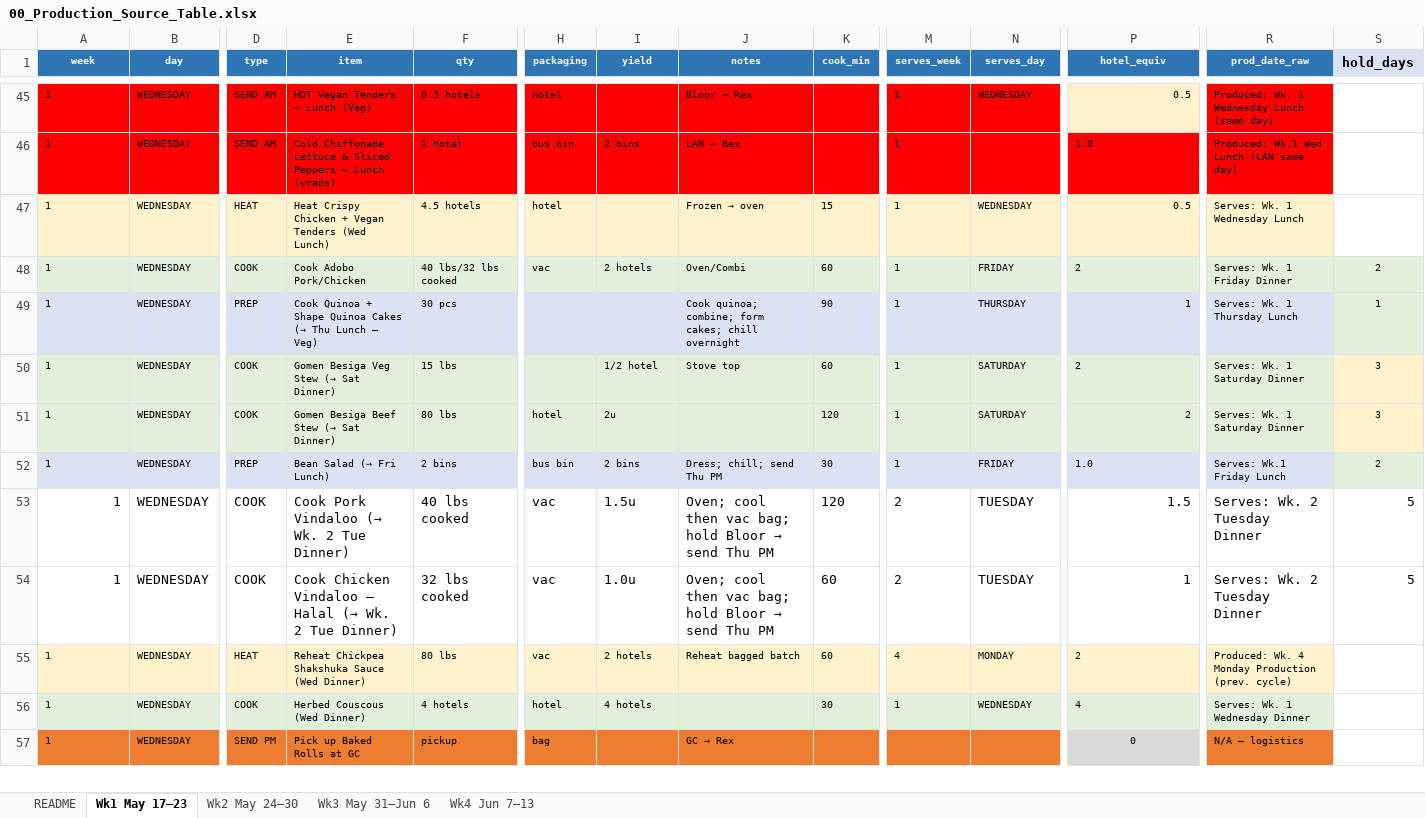
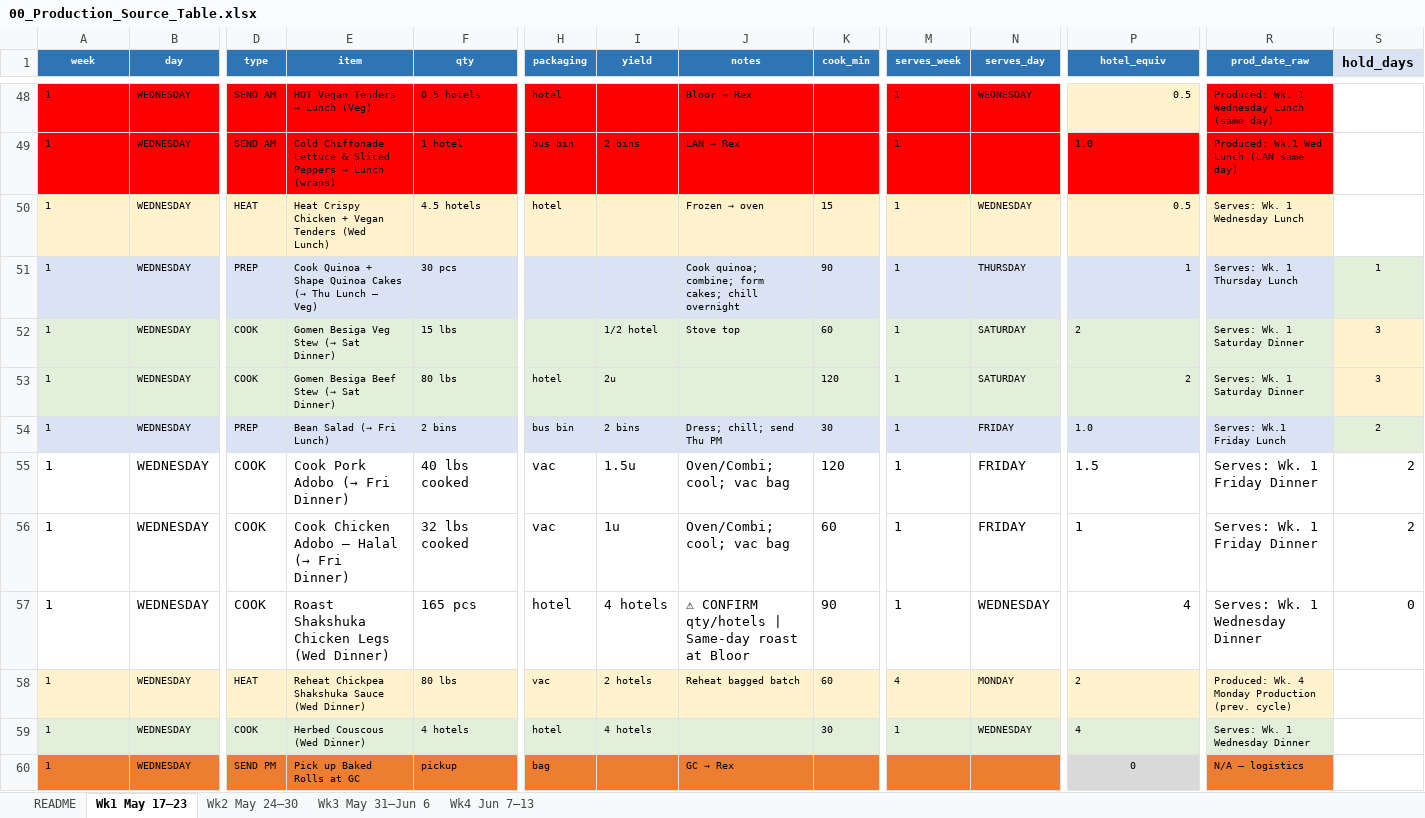
Before and after one commit to kennedyjasondavid-eng/conc-kitchen-hub, an Excel workbook: 00_Production_Source_Table.xlsx, sheet Wk1 May 17–23, drawn as a sheet; only a part is shown, gaps mark what is left out; values as stored, in another font and other column widths than the file's, no borders; removed rows and columns are numbered as before the commit, all else as after; rows hold the shown columns only; the diff covers the shown part only; the diff names each change by its address in the sheet, - before the commit and + after, or states it on an @@ line.

```diff
--- a/00_Production_Source_Table.xlsx (sheet Wk1 May 17–23)
+++ b/00_Production_Source_Table.xlsx (sheet Wk1 May 17–23)
-row 48: 1 | WEDNESDAY | COOK | Cook Adobo Pork/Chicken | 40 lbs/32 lbs cooked | vac | 2 hotels | Oven/Combi | 60 | 1 | FRIDAY | 2 | Serves: Wk. 1 Friday Dinner | 2
-A55:A56 alignment: right
+A55:A56 alignment: left
-E55 (item): Cook Pork Vindaloo (→ Wk. 2 Tue Dinner)
+E55 (item): Cook Pork Adobo (→ Fri Dinner)
@@ J55:J56 (notes): Oven; cool then vac bag; hold Bloor → send Thu PM → Oven/Combi; cool; vac bag @@
-M55:M56 (serves_week): 2
+M55:M56 (serves_week): 1
-N55:N56 (serves_day): TUESDAY
+N55:N56 (serves_day): FRIDAY
-P55:P56 alignment: right
+P55:P56 alignment: left
-R55:R56 (prod_date_raw): Serves: Wk. 2 Tuesday Dinner
+R55:R56 (prod_date_raw): Serves: Wk. 1 Friday Dinner
-S55:S56 (hold_days): 5
+S55:S56 (hold_days): 2
-E56 (item): Cook Chicken Vindaloo — Halal (→ Wk. 2 Tue Dinner)
+E56 (item): Cook Chicken Adobo — Halal (→ Fri Dinner)
-I56 (yield): 1.0u
+I56 (yield): 1u
+row 57: 1 | WEDNESDAY | COOK | Roast Shakshuka Chicken Legs (Wed Dinner) | 165 pcs | hotel | 4 hotels | ⚠ CONFIRM qty/hotels | Same-day roast at Bloor | 90 | 1 | WEDNESDAY | 4 | Serves: Wk. 1 Wednesday Dinner | 0
```
Also changed, not shown: 13 added rows, 5 removed rows, 27 edited cells and cell formats elsewhere in this sheet, sheet Wk2 May 24–30, 2 other files.
